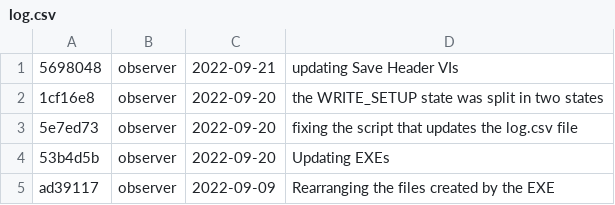
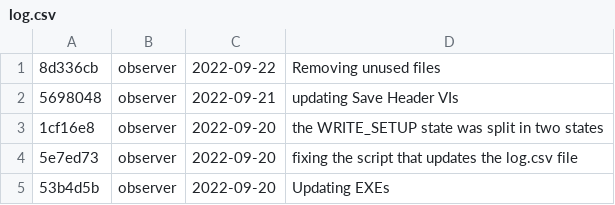
Before and after one commit to DBernardes/S4CCS, a CSV file: log.csv, drawn as a sheet; only a part is shown; the shorter side is filled out with more unchanged rows; the diff names each change by its address in the sheet, - before the commit and + after, or states it on an @@ line.

Commit message:
Updating the log.csv file

```diff
--- a/log.csv
+++ b/log.csv
+row 1: 8d336cb | observer | 2022-09-22 | Removing unused files
```
